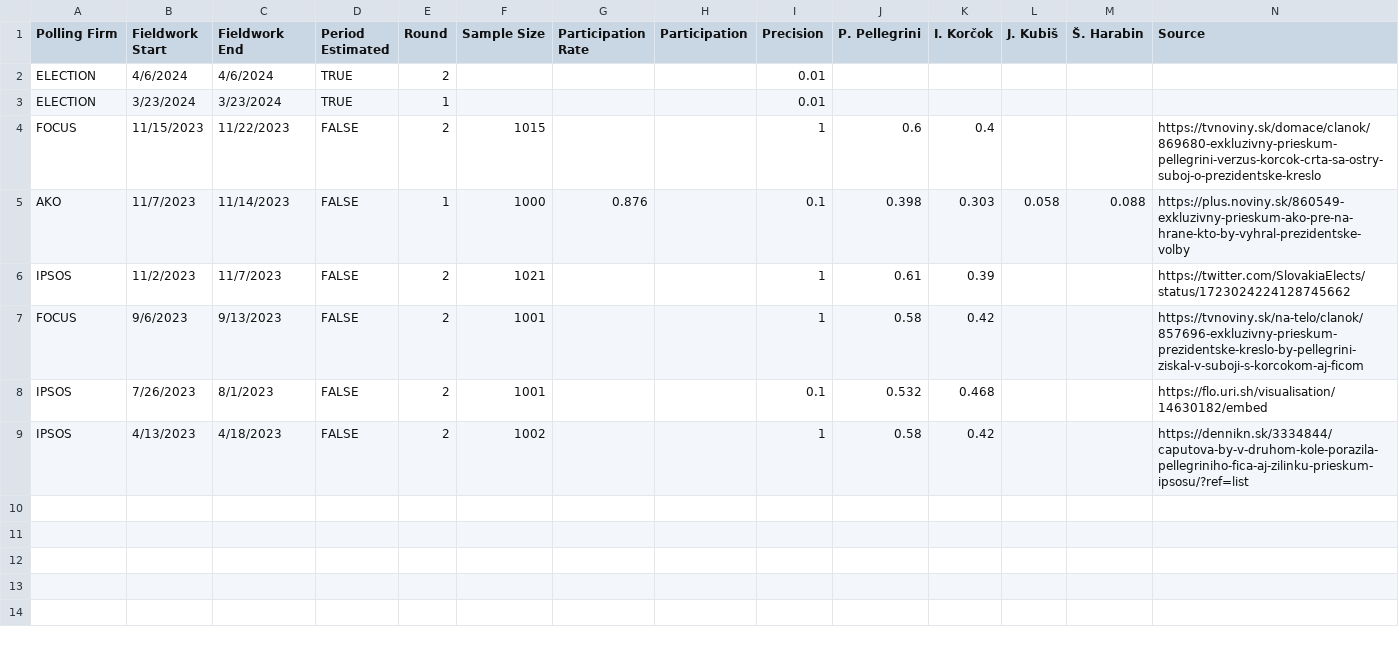
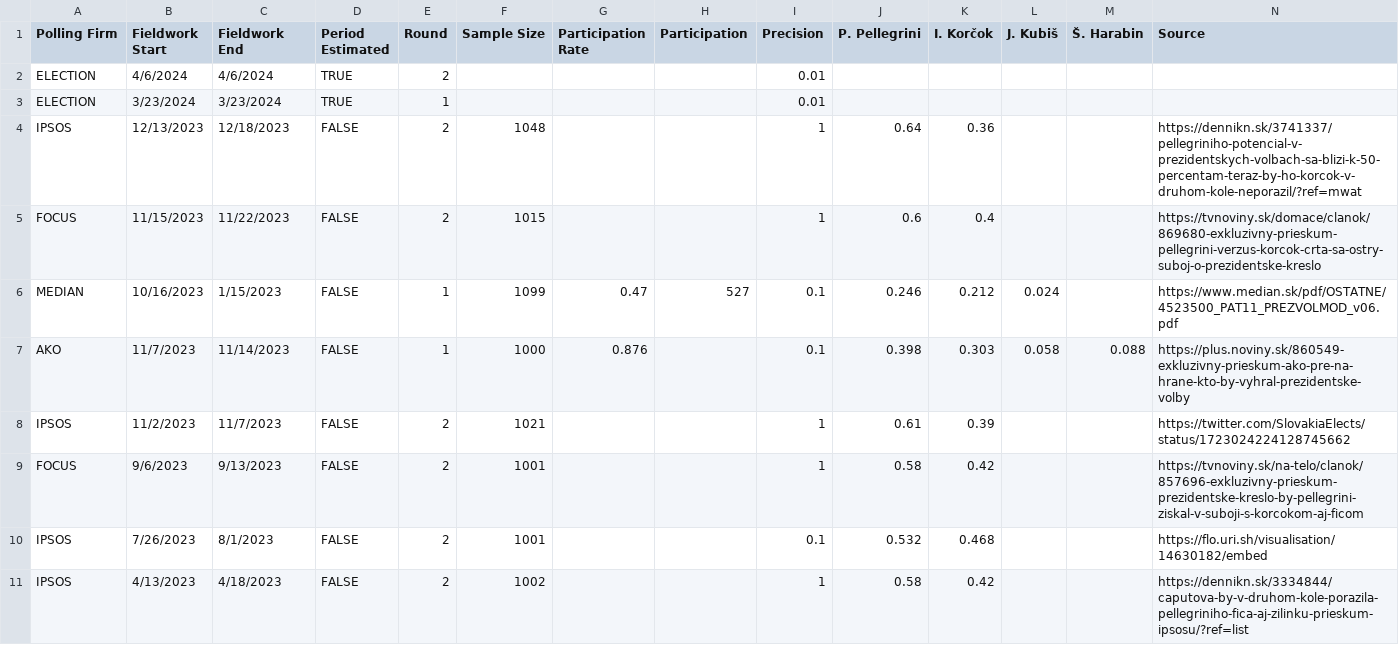
Before and after one commit to acernek/acernek.github.io, a CSV file: sk-polls/data/sk-pres-2024.csv, drawn as a sheet.

```diff
--- a/sk-polls/data/sk-pres-2024.csv
+++ b/sk-polls/data/sk-pres-2024.csv
@@ -3,3 +3,5 @@ ELECTION,4/6/2024,4/6/2024,TRUE,2,,,,0.01,,,,,
 ELECTION,3/23/2024,3/23/2024,TRUE,1,,,,0.01,,,,,
+IPSOS,12/13/2023,12/18/2023,FALSE,2,1048,,,1,0.64,0.36,,,https://dennikn.sk/3741337/pellegriniho-potencial-v-prezidentskych-volbach-sa-blizi-k-50-percentam-teraz-by-ho-korcok-v-druhom-kole-neporazil/?ref=mwat
 FOCUS,11/15/2023,11/22/2023,FALSE,2,1015,,,1,0.6,0.4,,,https://tvnoviny.sk/domace/clanok/869680-exkluzivny-prieskum-pellegrini-verzus-korcok-crta-sa-ostry-suboj-o-prezidentske-kreslo
+MEDIAN,10/16/2023,1/15/2023,FALSE,1,1099,0.47,527,0.1,0.246,0.212,0.024,,https://www.median.sk/pdf/OSTATNE/4523500_PAT11_PREZVOLMOD_v06.pdf
 AKO,11/7/2023,11/14/2023,FALSE,1,1000,0.876,,0.1,0.398,0.303,0.058,0.088,https://plus.noviny.sk/860549-exkluzivny-prieskum-ako-pre-na-hrane-kto-by-vyhral-prezidentske-volby
```
Also changed, not shown: sk-polls/data/sk-polls.csv, 3 other files.
